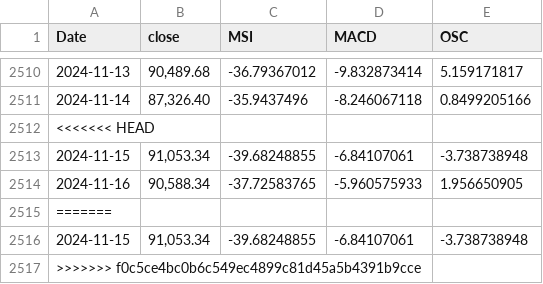
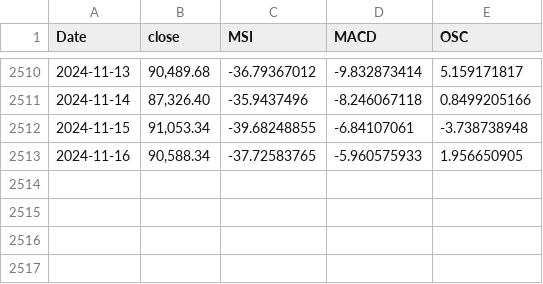
Before and after one commit to MeMitty/MeMitty.github.io, a CSV file: breadthdata.csv, drawn as a sheet; only a part is shown, gaps mark what is left out.

Commit message:
Update 16th Nov 2024

```diff
--- a/breadthdata.csv
+++ b/breadthdata.csv
@@ -2511,7 +2511,3 @@ Date,close,MSI,MACD,OSC
 2024-11-14,"87,326.40",-35.9437496,-8.246067118,0.8499205166
-<<<<<<< HEAD
 2024-11-15,"91,053.34",-39.68248855,-6.84107061,-3.738738948
 2024-11-16,"90,588.34",-37.72583765,-5.960575933,1.956650905
-=======
-2024-11-15,"91,053.34",-39.68248855,-6.84107061,-3.738738948
->>>>>>> f0c5ce4bc0b6c549ec4899c81d45a5b4391b9cce
```
